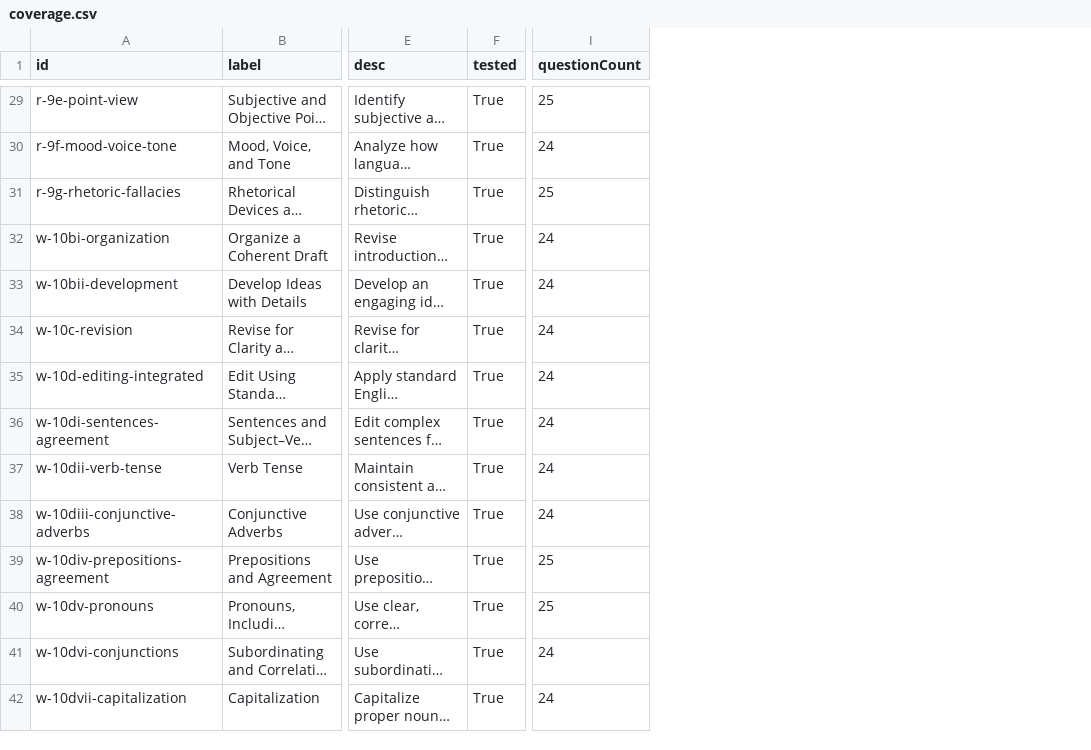
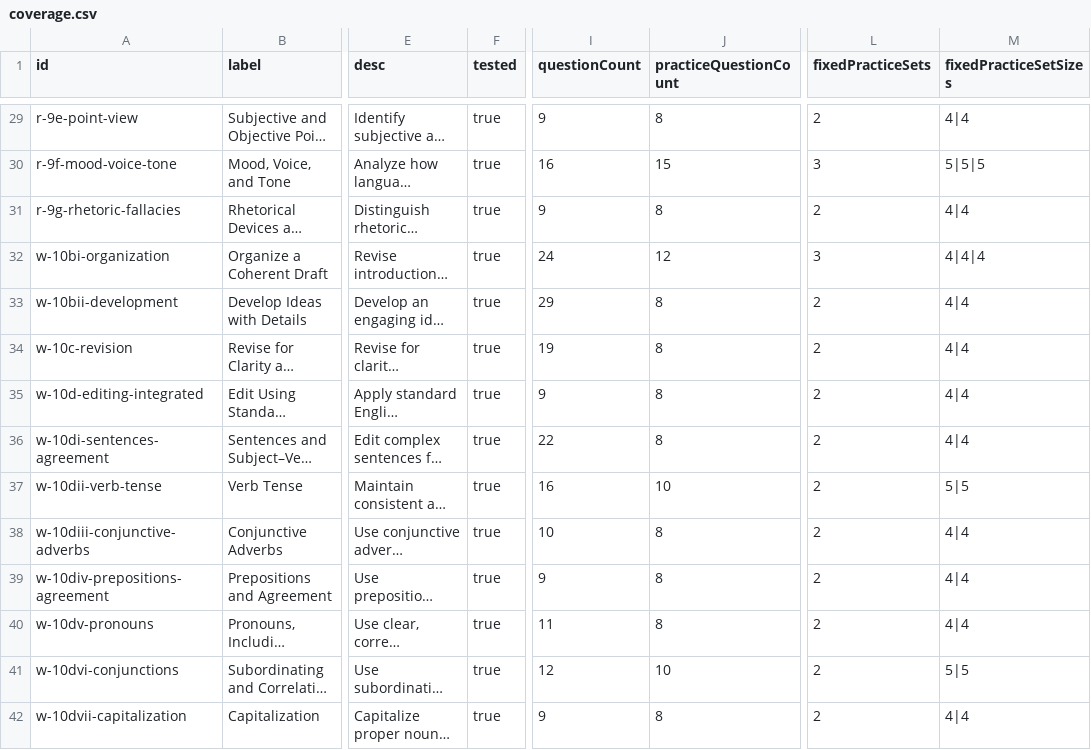
Before and after one commit to jwsnow/jwsnow.github.io, a CSV file: staar/coverage.csv, drawn as a sheet; only a part is shown, gaps mark what is left out; long unchanged cells end in …; the diff covers the shown part only; the diff names each change by its address in the sheet, - before the commit and + after, or states it on an @@ line.

```diff
--- a/staar/coverage.csv
+++ b/staar/coverage.csv
+column J (practiceQuestionCount), rows 29-42: 8 | 15 | 8 | 12 | 8 | 8 | 8 | 8 | 10 | 8 | 8 | 8 | 10 | 8
+column L (fixedPracticeSets), rows 29-42: 2 | 3 | 2 | 3 | 2 | 2 | 2 | 2 | 2 | 2 | 2 | 2 | 2 | 2
+column M (fixedPracticeSetSizes), rows 29-42: 4|4 | 5|5|5 | 4|4 | 4|4|4 | 4|4 | 4|4 | 4|4 | 4|4 | 5|5 | 4|4 | 4|4 | 4|4 | 5|5 | 4|4
-F29:F42 (tested): True
+F29:F42 (tested): true
-I29 (questionCount): 25
+I29 (questionCount): 9
-I30 (questionCount): 24
+I30 (questionCount): 16
-I31 (questionCount): 25
+I31 (questionCount): 9
-I33 (questionCount): 24
+I33 (questionCount): 29
-I34 (questionCount): 24
+I34 (questionCount): 19
-I35 (questionCount): 24
+I35 (questionCount): 9
-I36 (questionCount): 24
+I36 (questionCount): 22
-I37 (questionCount): 24
+I37 (questionCount): 16
-I38 (questionCount): 24
+I38 (questionCount): 10
-I39 (questionCount): 25
+I39 (questionCount): 9
-I40 (questionCount): 25
+I40 (questionCount): 11
-I41 (questionCount): 24
+I41 (questionCount): 12
-I42 (questionCount): 24
+I42 (questionCount): 9
```
Also changed, not shown: 115 edited cells elsewhere in this file, 9 other files.
